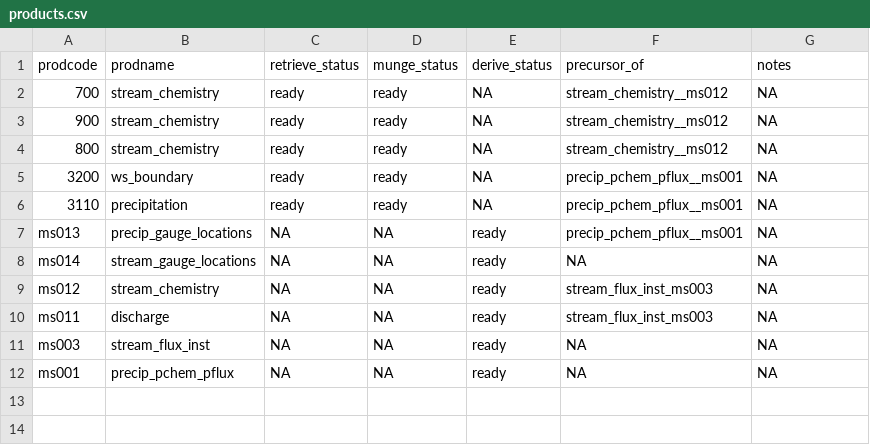
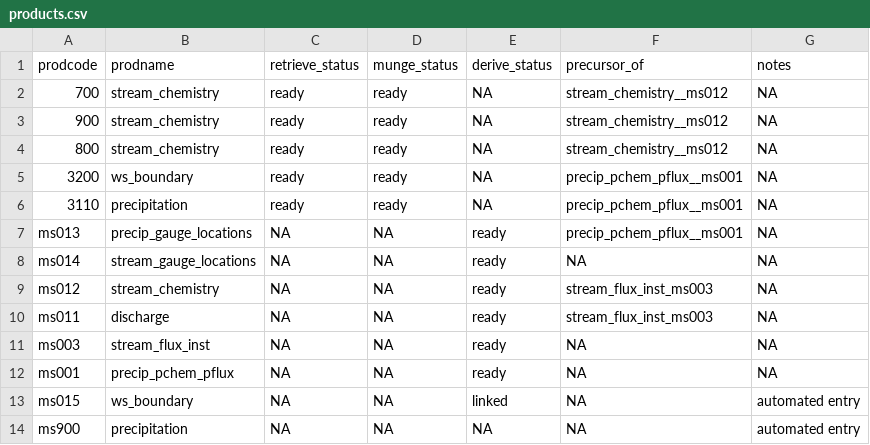
Before and after one commit to MacroSHEDS/data_processing, a CSV file: src/lter/baltimore/products.csv, drawn as a sheet.

```diff
--- a/src/lter/baltimore/products.csv
+++ b/src/lter/baltimore/products.csv
@@ -12 +12,3 @@ ms003,stream_flux_inst,NA,NA,ready,NA,NA
 ms001,precip_pchem_pflux,NA,NA,ready,NA,NA
+ms015,ws_boundary,NA,NA,linked,NA,automated entry
+ms900,precipitation,NA,NA,NA,NA,automated entry
```
Also changed, not shown: src/lter/bonanza/products.csv, 3 other files.
